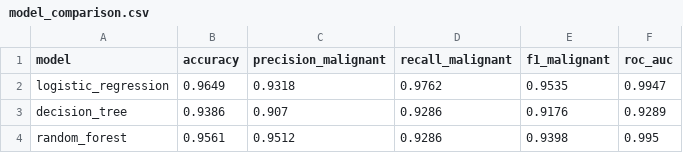
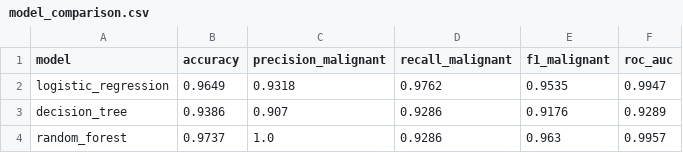
Before and after one commit to PedroBonacelli/feature-fase-1, a CSV file: reports/model_comparison.csv, drawn as a sheet.

```diff
--- a/reports/model_comparison.csv
+++ b/reports/model_comparison.csv
@@ -3,2 +3,2 @@ logistic_regression,0.9649,0.9318,0.9762,0.9535,0.9947
 decision_tree,0.9386,0.907,0.9286,0.9176,0.9289
-random_forest,0.9561,0.9512,0.9286,0.9398,0.995
+random_forest,0.9737,1.0,0.9286,0.963,0.9957
```
Also changed, not shown: reports/ablacao_preprocessamento.csv, 5 other files.
